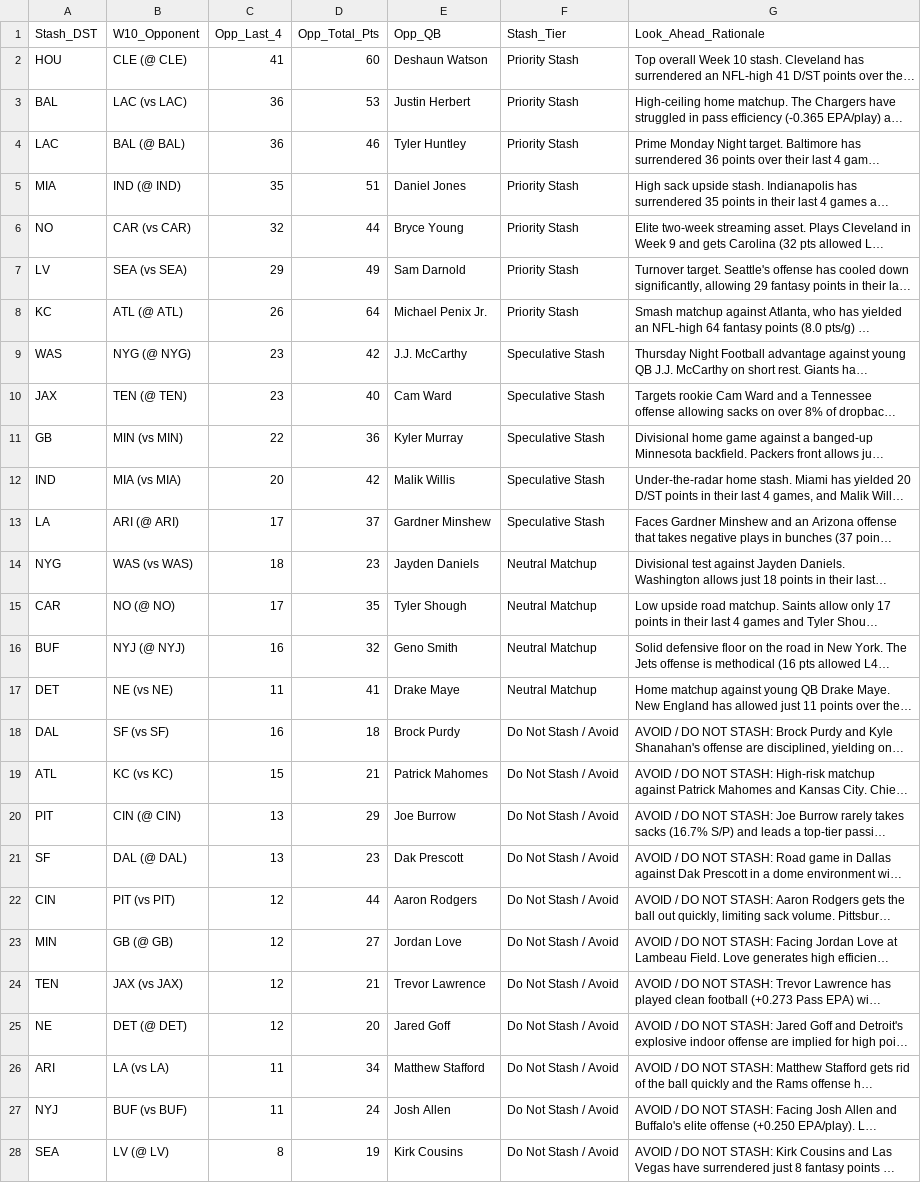
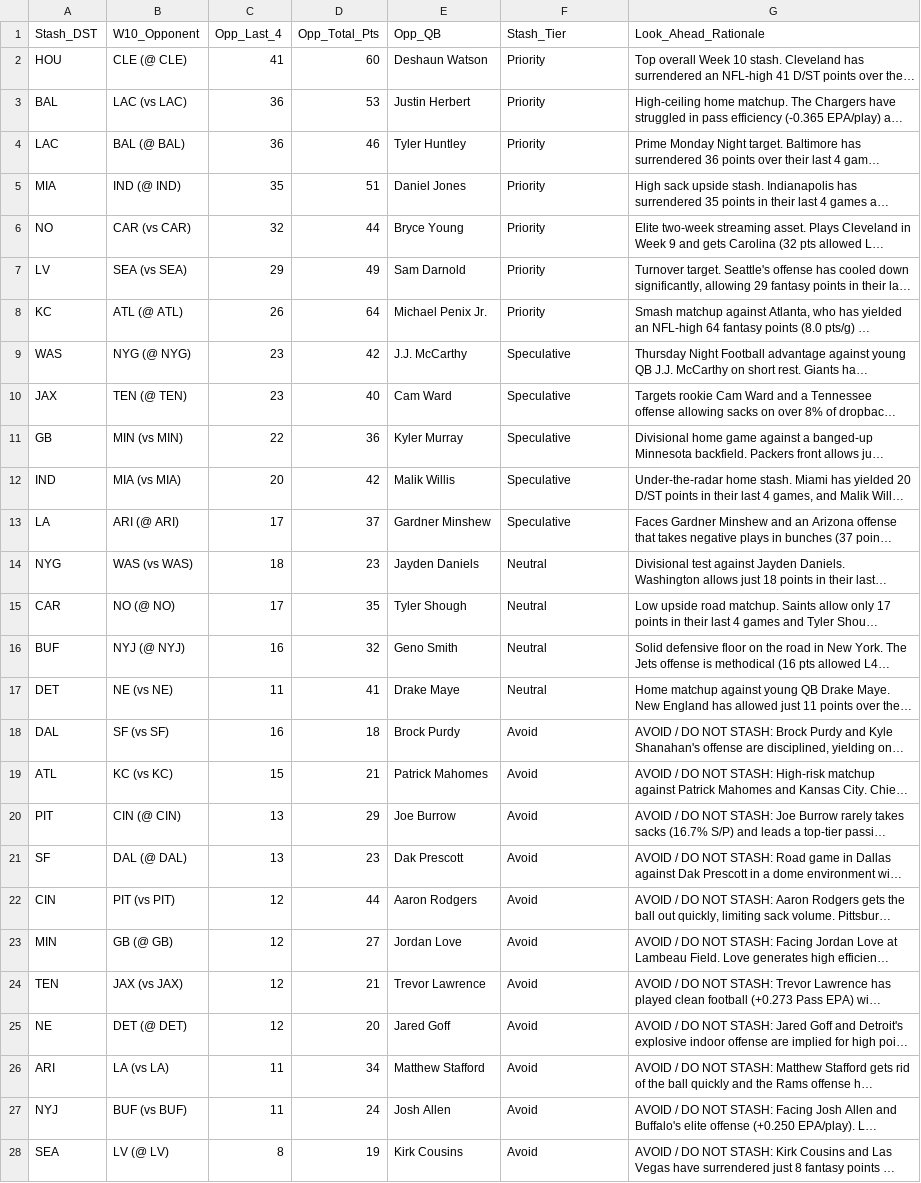
Before and after one commit to paulberman28-code/Fantasy-Football-Defense-Streamer-Tool, a CSV file: dst_lookahead_week10_2026.csv, drawn as a sheet; only a part is shown; long unchanged cells end in …; the diff covers the shown part only; the diff names each change by its address in the sheet, - before the commit and + after, or states it on an @@ line.

```diff
--- a/dst_lookahead_week10_2026.csv
+++ b/dst_lookahead_week10_2026.csv
-F2:F8 (Stash_Tier): Priority Stash
+F2:F8 (Stash_Tier): Priority
-F9:F13 (Stash_Tier): Speculative Stash
+F9:F13 (Stash_Tier): Speculative
-F14:F17 (Stash_Tier): Neutral Matchup
+F14:F17 (Stash_Tier): Neutral
-F18:F28 (Stash_Tier): Do Not Stash / Avoid
+F18:F28 (Stash_Tier): Avoid
```
Also changed, not shown: 1 edited cell elsewhere in this file, dst_lookahead_week10_2026_friendly.csv, dst_streaming_targets_week9_2026.csv, 6 other files.
